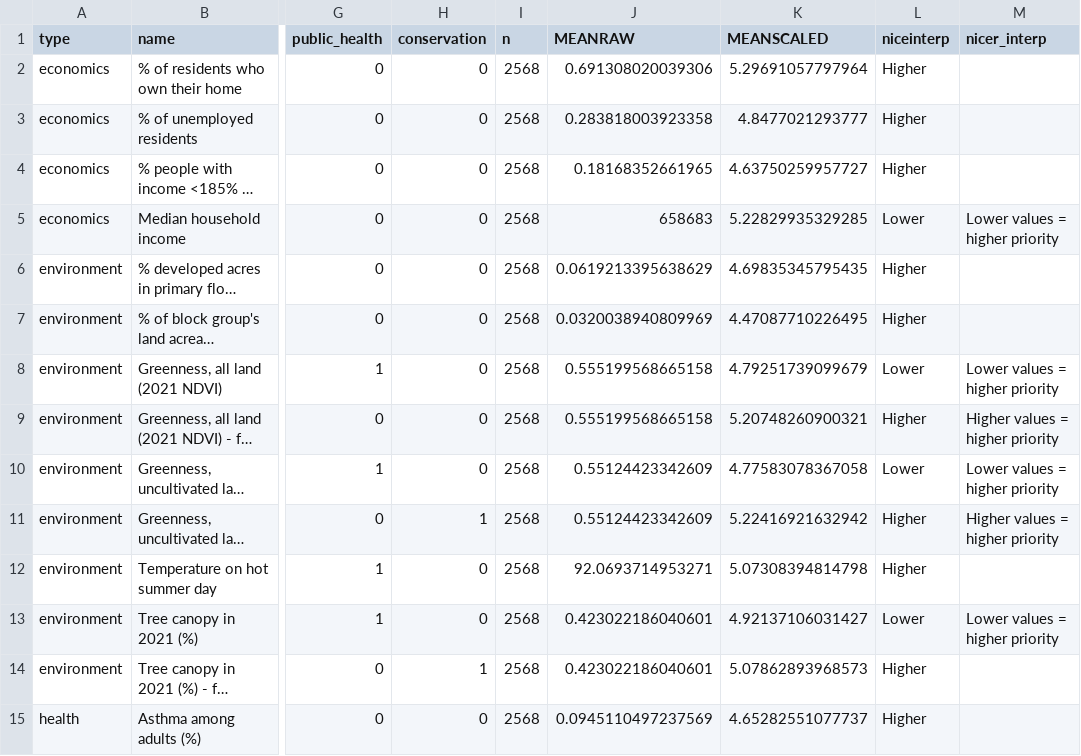
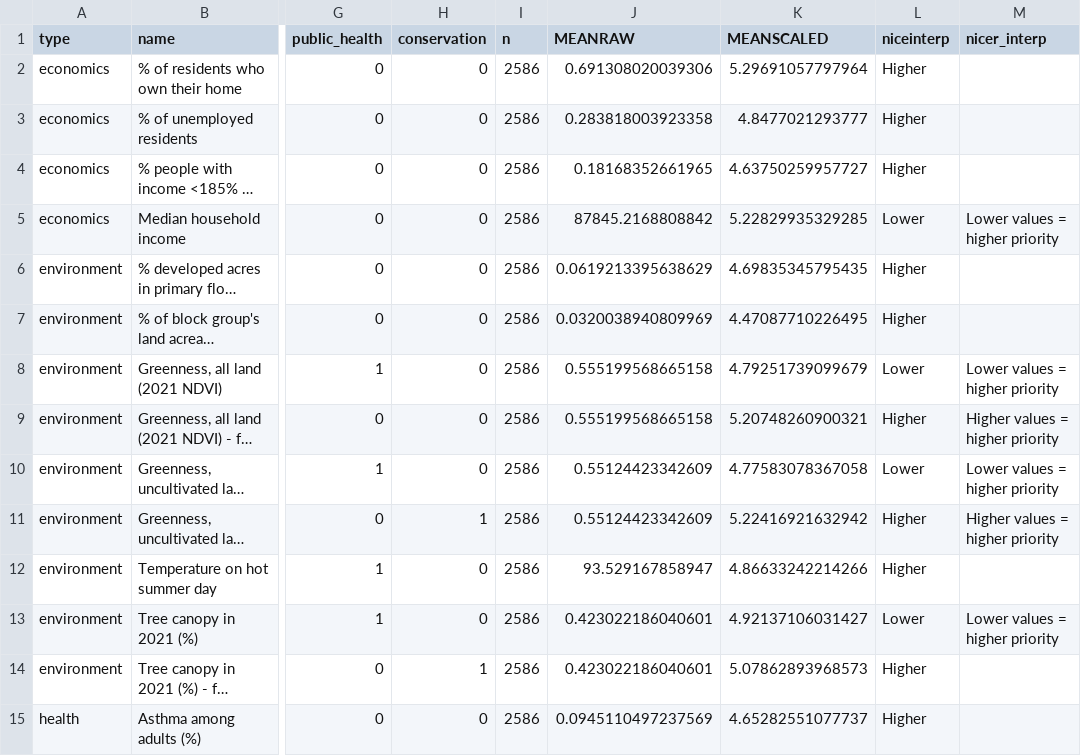
Before and after one commit to Metropolitan-Council/growing.shade, a CSV file: data-raw/csv_copies/metadata.csv, drawn as a sheet; only a part is shown, gaps mark what is left out; long unchanged cells end in …; the diff covers the shown part only; the diff names each change by its address in the sheet, - before the commit and + after, or states it on an @@ line.

Commit message:
preliminary data sets compiled

```diff
--- a/data-raw/csv_copies/metadata.csv
+++ b/data-raw/csv_copies/metadata.csv
-I2:I15 (n): 2568
+I2:I15 (n): 2586
-J5 (MEANRAW): 658683
+J5 (MEANRAW): 87845.2168808842
-J12 (MEANRAW): 92.0693714953271
+J12 (MEANRAW): 93.529167858947
-K12 (MEANSCALED): 5.07308394814798
+K12 (MEANSCALED): 4.86633242214266
```
Also changed, not shown: 18 edited cells elsewhere in this file, 6 other files.
